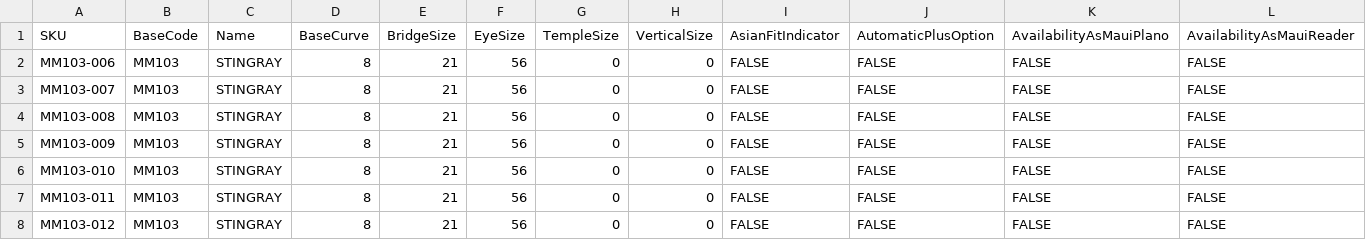
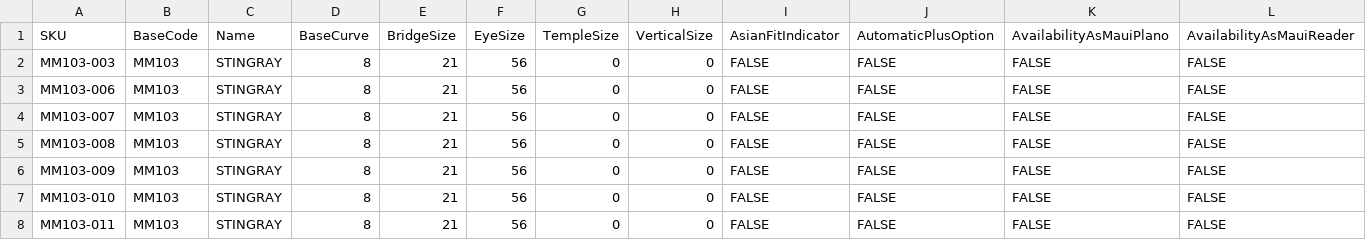
Before and after one commit to dave-cheever/imports, a CSV file: mauijim-200 (1)(in) (1).csv, drawn as a sheet; only a part is shown; the shorter side is filled out with more unchanged rows; rows hold the shown columns only; the diff names each change by its address in the sheet, - before the commit and + after, or states it on an @@ line.

Commit message:
Update mauijim-200 (1)(in) (1).csv

```diff
--- a/mauijim-200 (1)(in) (1).csv
+++ b/mauijim-200 (1)(in) (1).csv
+row 2: MM103-003 | MM103 | STINGRAY | 8 | 21 | 56 | 0 | 0 | FALSE | FALSE | FALSE | FALSE
```
